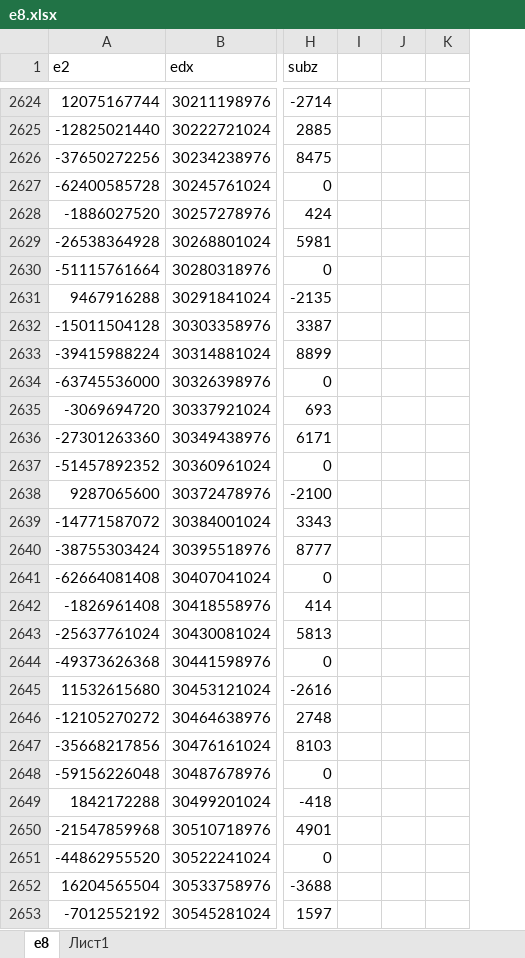
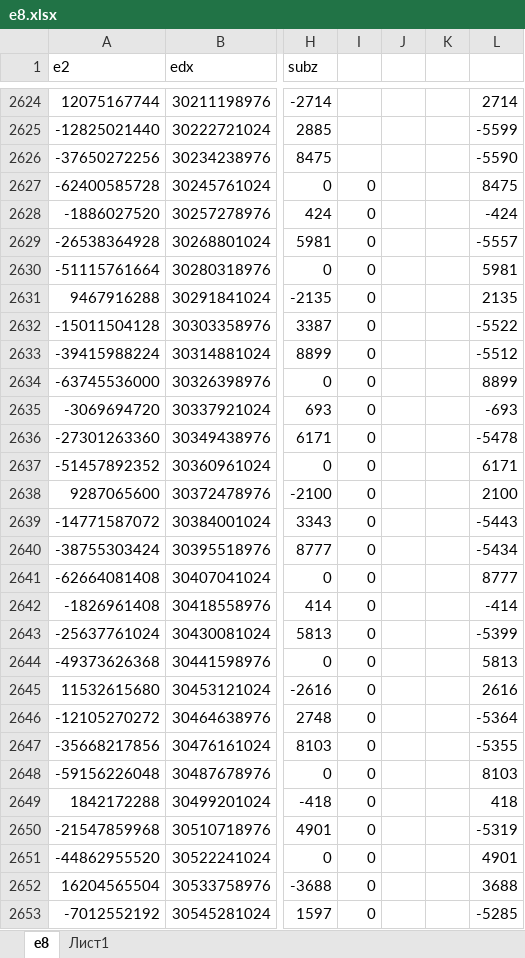
Before and after one commit to svaft/efeed, an Excel workbook: e8.xlsx, sheet e8, drawn as a sheet; only a part is shown, gaps mark what is left out; values as stored, in another font and other column widths than the file's, no borders; charts and pictures not drawn; removed rows and columns are numbered as before the commit, all else as after; the diff covers the shown part only; the diff names each change by its address in the sheet, - before the commit and + after, or states it on an @@ line.

Commit message:
Update e8.xlsx

```diff
--- a/e8.xlsx (sheet e8)
+++ b/e8.xlsx (sheet e8)
-column K, empty
+column K, empty
+column L, rows 2624-2653: 2714 | -5599 | -5590 | 8475 | -424 | -5557 | 5981 | 2135 | -5522 | -5512 | 8899 | -693 | -5478 | 6171 | 2100 | -5443 | -5434 | 8777 | -414 | -5399 | 5813 | 2616 | -5364 | -5355 | 8103 | 418 | -5319 | 4901 | 3688 | -5285
-I2627:I2653: (empty)
+I2627:I2653: 0
```
Also changed, not shown: 1938 edited cells and cell formats elsewhere in this sheet, formulas that keep their value, charts or pictures.
